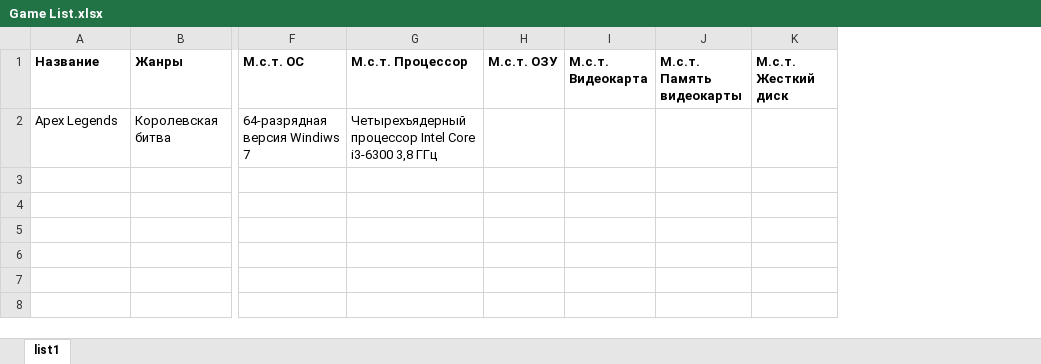
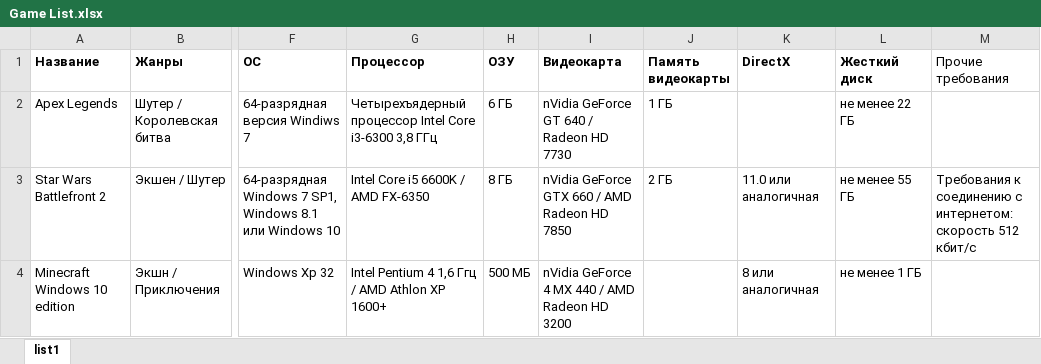
Before and after one commit to SergGarolt/First_telegram_bot, an Excel workbook: Game List.xlsx, sheet list1, drawn as a sheet; only a part is shown, gaps mark what is left out; values as stored, in another font and other column widths than the file's, no borders; removed rows and columns are numbered as before the commit, all else as after; rows hold the shown columns only; the diff names each change by its address in the sheet, - before the commit and + after, or states it on an @@ line.

```diff
--- a/Game List.xlsx (sheet list1)
+++ b/Game List.xlsx (sheet list1)
-column H (М.с.т. ОЗУ), empty
-column I (М.с.т. Видеокарта), empty
-column J (М.с.т. Память видеокарты), empty
-column K (М.с.т. Жесткий диск), empty
+column H (ОЗУ), row 2: 6 ГБ
+column I (Видеокарта), row 2: nVidia GeForce GT 640 / Radeon HD 7730
+column J (Память видеокарты), row 2: 1 ГБ
+column K (DirectX), empty
+column L (Жесткий диск), row 2: не менее 22 ГБ
+column M (Прочие требования), empty
-F1: М.с.т. ОС
+F1: ОС
-G1: М.с.т. Процессор
+G1: Процессор
-B2 (Жанры): Королевская битва
+B2 (Жанры): Шутер / Королевская битва
+row 3: Star Wars Battlefront 2 | Экшен / Шутер | 64-разрядная Windows 7 SP1, Windows 8.1 или Windows 10 | Intel Core i5 6600K / AMD FX-6350 | 8 ГБ | nVidia GeForce GTX 660 / AMD Radeon HD 7850 | 2 ГБ | 11.0 или аналогичная | не менее 55 ГБ | Требования к соединению с интернетом: скорость 512 кбит/с
+row 4: Minecraft Windows 10 edition | Экшн / Приключения | Windows Xp 32 | Intel Pentium 4 1,6 Ггц / AMD Athlon XP 1600+ | 500 МБ | nVidia GeForce 4 MX 440 / AMD Radeon HD 3200 |  | 8 или аналогичная | не менее 1 ГБ
```
Also changed, not shown: 1 other file.
